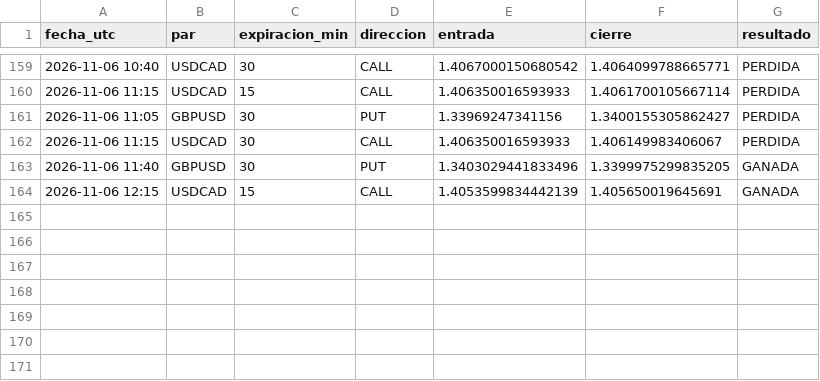
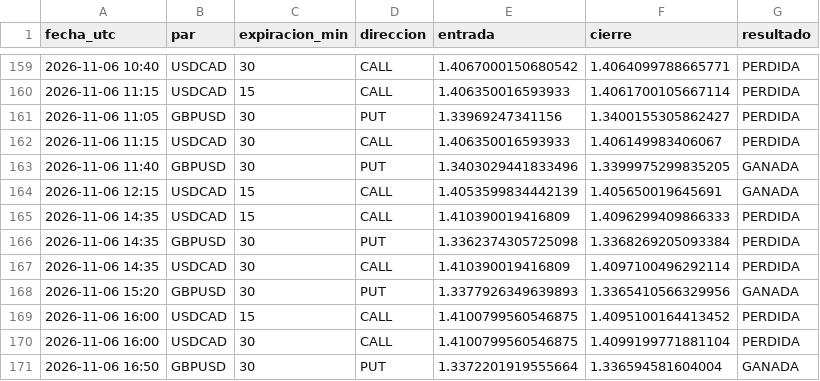
Before and after one commit to brandyherrera944-art/bot-senales, a CSV file: vigilancia.csv, drawn as a sheet; only a part is shown, gaps mark what is left out.

```diff
--- a/vigilancia.csv
+++ b/vigilancia.csv
@@ -164 +164,8 @@ fecha_utc,par,expiracion_min,direccion,entrada,cierre,resultado
 2026-11-06 12:15,USDCAD,15,CALL,1.4053599834442139,1.405650019645691,GANADA
+2026-11-06 14:35,USDCAD,15,CALL,1.410390019416809,1.4096299409866333,PERDIDA
+2026-11-06 14:35,GBPUSD,30,PUT,1.3362374305725098,1.3368269205093384,PERDIDA
+2026-11-06 14:35,USDCAD,30,CALL,1.410390019416809,1.4097100496292114,PERDIDA
+2026-11-06 15:20,GBPUSD,30,PUT,1.3377926349639893,1.3365410566329956,GANADA
+2026-11-06 16:00,USDCAD,15,CALL,1.4100799560546875,1.4095100164413452,PERDIDA
+2026-11-06 16:00,USDCAD,30,CALL,1.4100799560546875,1.4099199771881104,PERDIDA
+2026-11-06 16:50,GBPUSD,30,PUT,1.3372201919555664,1.336594581604004,GANADA
```
Also changed, not shown: vigilancia_lz.csv, 1 other file.
